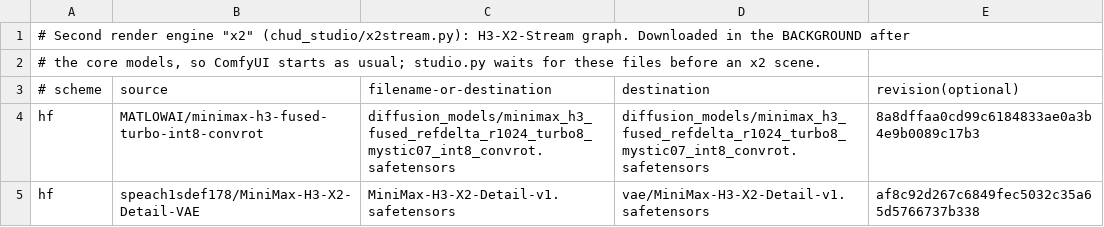
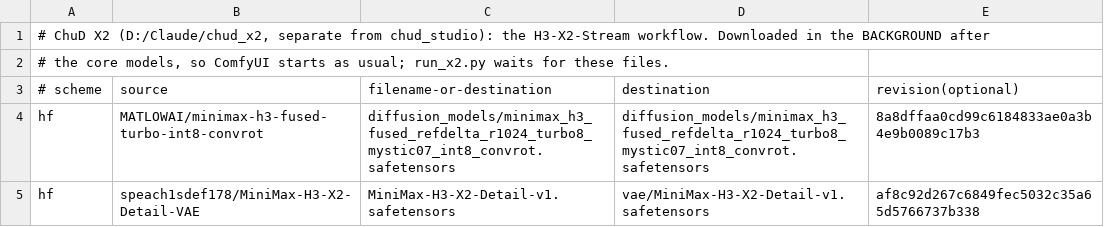
Before and after one commit to Chudeer89/chud-minimax-h3-runpod, a TSV file: model_sources_x2.tsv, drawn as a sheet.

```diff
--- a/model_sources_x2.tsv
+++ b/model_sources_x2.tsv
@@ -1,3 +1,3 @@
-# Second render engine "x2" (chud_studio/x2stream.py): H3-X2-Stream graph. Downloaded in the BACKGROUND after
-# the core models, so ComfyUI starts as usual; studio.py waits for these files before an x2 scene.
+# ChuD X2 (D:/Claude/chud_x2, separate from chud_studio): the H3-X2-Stream workflow. Downloaded in the BACKGROUND after
+# the core models, so ComfyUI starts as usual; run_x2.py waits for these files.
 # scheme|source|filename-or-destination|destination|revision(optional)
```
Also changed, not shown: 1 other file.
